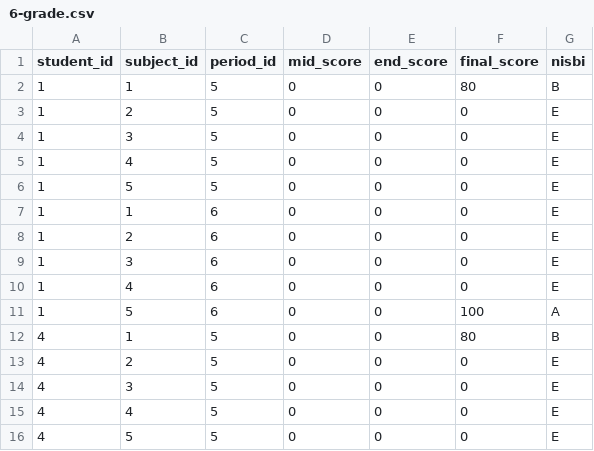
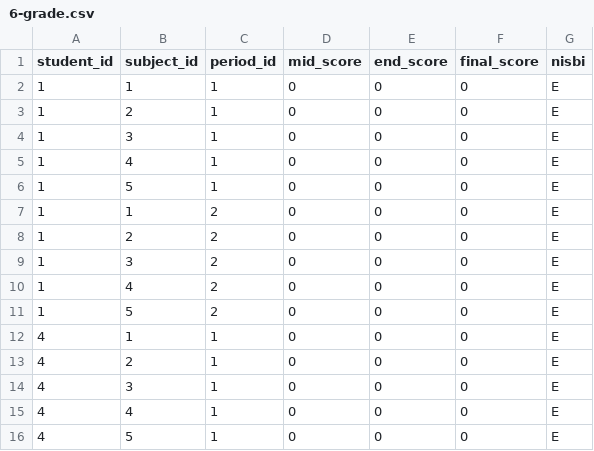
Before and after one commit to davidbryanc/KleexSchool, a CSV file: database/data/6-grade.csv, drawn as a sheet.

```diff
--- a/database/data/6-grade.csv
+++ b/database/data/6-grade.csv
@@ -1,16 +1,16 @@
 student_id,subject_id,period_id,mid_score,end_score,final_score,nisbi
-1,1,5,0,0,80,B
-1,2,5,0,0,0,E
-1,3,5,0,0,0,E
-1,4,5,0,0,0,E
-1,5,5,0,0,0,E
-1,1,6,0,0,0,E
-1,2,6,0,0,0,E
-1,3,6,0,0,0,E
-1,4,6,0,0,0,E
-1,5,6,0,0,100,A
-4,1,5,0,0,80,B
-4,2,5,0,0,0,E
-4,3,5,0,0,0,E
-4,4,5,0,0,0,E
-4,5,5,0,0,0,E
+1,1,1,0,0,0,E
+1,2,1,0,0,0,E
+1,3,1,0,0,0,E
+1,4,1,0,0,0,E
+1,5,1,0,0,0,E
+1,1,2,0,0,0,E
+1,2,2,0,0,0,E
+1,3,2,0,0,0,E
+1,4,2,0,0,0,E
+1,5,2,0,0,0,E
+4,1,1,0,0,0,E
+4,2,1,0,0,0,E
+4,3,1,0,0,0,E
+4,4,1,0,0,0,E
+4,5,1,0,0,0,E
```
Also changed, not shown: 3 other files.
